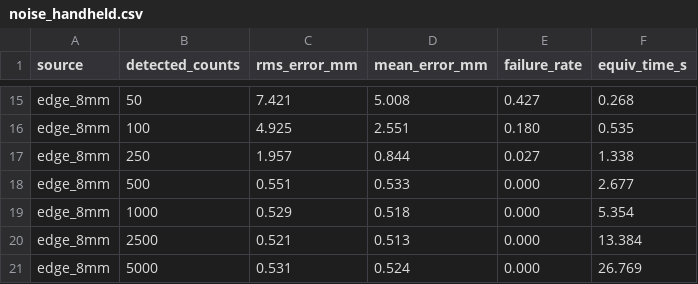
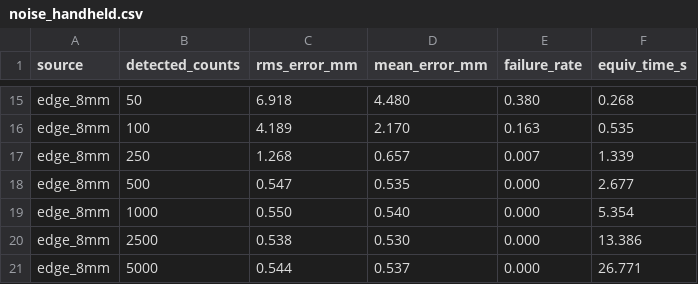
Before and after one commit to Jwlee-IL/G-CAM-Simulator, a CSV file: samples/noise_handheld.csv, drawn as a sheet; only a part is shown, gaps mark what is left out; removed rows and columns are numbered as before the commit, all else as after; the diff covers the shown part only; the diff names each change by its address in the sheet, - before the commit and + after, or states it on an @@ line.

```diff
--- a/samples/noise_handheld.csv
+++ b/samples/noise_handheld.csv
-C15 (rms_error_mm): 7.421
+C15 (rms_error_mm): 6.918
-D15 (mean_error_mm): 5.008
+D15 (mean_error_mm): 4.480
-E15 (failure_rate): 0.427
+E15 (failure_rate): 0.380
-C16 (rms_error_mm): 4.925
+C16 (rms_error_mm): 4.189
-D16 (mean_error_mm): 2.551
+D16 (mean_error_mm): 2.170
-E16 (failure_rate): 0.180
+E16 (failure_rate): 0.163
-row 17: edge_8mm | 250 | 1.957 | 0.844 | 0.027 | 1.338
+row 17: edge_8mm | 250 | 1.268 | 0.657 | 0.007 | 1.339
-C18 (rms_error_mm): 0.551
+C18 (rms_error_mm): 0.547
-D18 (mean_error_mm): 0.533
+D18 (mean_error_mm): 0.535
-C19 (rms_error_mm): 0.529
+C19 (rms_error_mm): 0.550
-D19 (mean_error_mm): 0.518
+D19 (mean_error_mm): 0.540
-C20 (rms_error_mm): 0.521
+C20 (rms_error_mm): 0.538
-D20 (mean_error_mm): 0.513
+D20 (mean_error_mm): 0.530
-F20 (equiv_time_s): 13.384
+F20 (equiv_time_s): 13.386
-C21 (rms_error_mm): 0.531
+C21 (rms_error_mm): 0.544
-D21 (mean_error_mm): 0.524
+D21 (mean_error_mm): 0.537
-F21 (equiv_time_s): 26.769
+F21 (equiv_time_s): 26.771
```
Also changed, not shown: 7 added rows, 7 removed rows and 17 edited cells elsewhere in this file, samples/masktaper.csv, samples/noise_orig_gagg.csv, 35 other files.
